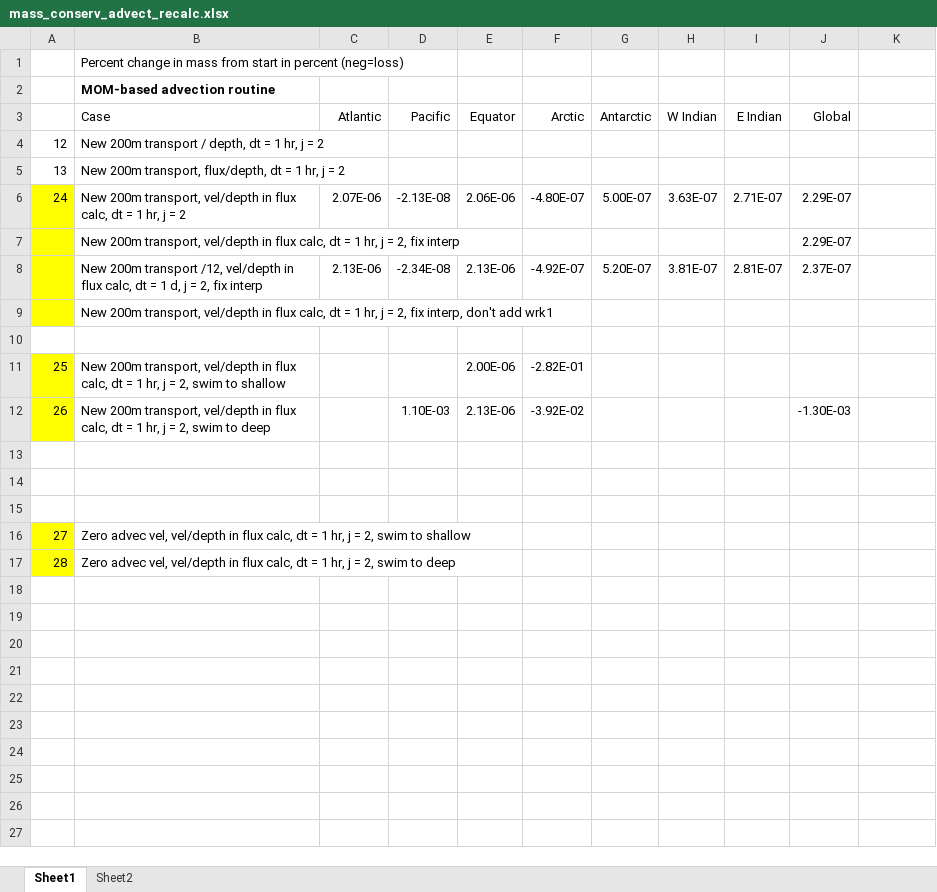
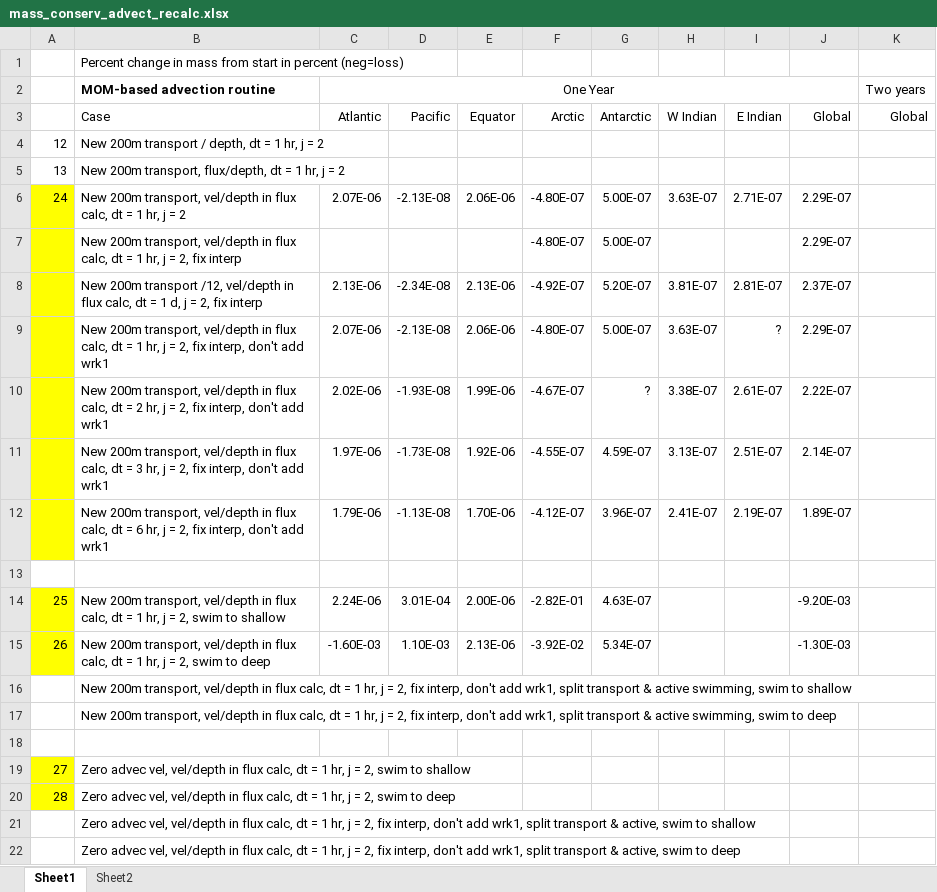
Before and after one commit to watsonjr/POEM_2.0, an Excel workbook: CODE/Data/CSV/mass_conserv_advect_recalc.xlsx, sheet Sheet1, drawn as a sheet; values as stored, in another font and other column widths than the file's, no borders; addresses are those after the commit; the diff names each change by its address in the sheet, - before the commit and + after, or states it on an @@ line.

Commit message:
Diff advect time steps

```diff
--- a/CODE/Data/CSV/mass_conserv_advect_recalc.xlsx (sheet Sheet1)
+++ b/CODE/Data/CSV/mass_conserv_advect_recalc.xlsx (sheet Sheet1)
-C2 (Atlantic): (empty)
+C2 (Atlantic): One Year
+C2:J2 merged
-K2 (Global): (empty)
+K2 (Global): Two years
-K3: (empty)
+K3: Global
-F7 (Arctic): (empty)
+F7 (Arctic): -4.80E-07
-G7 (Antarctic): (empty)
+G7 (Antarctic): 5.00E-07
-C9 (Atlantic): (empty)
+C9 (Atlantic): 2.07E-06
-D9 (Pacific): (empty)
+D9 (Pacific): -2.13E-08
-E9 (Equator): (empty)
+E9 (Equator): 2.06E-06
-F9 (Arctic): (empty)
+F9 (Arctic): -4.80E-07
-G9 (Antarctic): (empty)
+G9 (Antarctic): 5.00E-07
-H9 (W Indian): (empty)
+H9 (W Indian): 3.63E-07
-I9 (E Indian): (empty)
+I9 (E Indian): ?
-J9 (Global): (empty)
+J9 (Global): 2.29E-07
+row 10:  | New 200m transport, vel/depth in flux calc, dt = 2 hr, j = 2, fix interp, don't add wrk1 | 2.02E-06 | -1.93E-08 | 1.99E-06 | -4.67E-07 | ? | 3.38E-07 | 2.61E-07 | 2.22E-07
+row 11:  | New 200m transport, vel/depth in flux calc, dt = 3 hr, j = 2, fix interp, don't add wrk1 | 1.97E-06 | -1.73E-08 | 1.92E-06 | -4.55E-07 | 4.59E-07 | 3.13E-07 | 2.51E-07 | 2.14E-07
+row 12:  | New 200m transport, vel/depth in flux calc, dt = 6 hr, j = 2, fix interp, don't add wrk1 | 1.79E-06 | -1.13E-08 | 1.70E-06 | -4.12E-07 | 3.96E-07 | 2.41E-07 | 2.19E-07 | 1.89E-07
-C14 (Atlantic): (empty)
+C14 (Atlantic): 2.24E-06
-D14 (Pacific): (empty)
+D14 (Pacific): 3.01E-04
-G14 (Antarctic): (empty)
+G14 (Antarctic): 4.63E-07
-J14 (Global): (empty)
+J14 (Global): -9.20E-03
-C15 (Atlantic): (empty)
+C15 (Atlantic): -1.60E-03
-G15 (Antarctic): (empty)
+G15 (Antarctic): 5.34E-07
-B16 (Case): (empty)
+B16 (Case): New 200m transport, vel/depth in flux calc, dt = 1 hr, j = 2, fix interp, don't add wrk1, split transport & active swimming, swim to shallow
-B17 (Case): (empty)
+B17 (Case): New 200m transport, vel/depth in flux calc, dt = 1 hr, j = 2, fix interp, don't add wrk1, split transport & active swimming, swim to deep
+row 21:  | Zero advec vel, vel/depth in flux calc, dt = 1 hr, j = 2, fix interp, don't add wrk1, split transport & active, swim to shallow
+row 22:  | Zero advec vel, vel/depth in flux calc, dt = 1 hr, j = 2, fix interp, don't add wrk1, split transport & active, swim to deep
```
Also changed, not shown: 8 other files.
